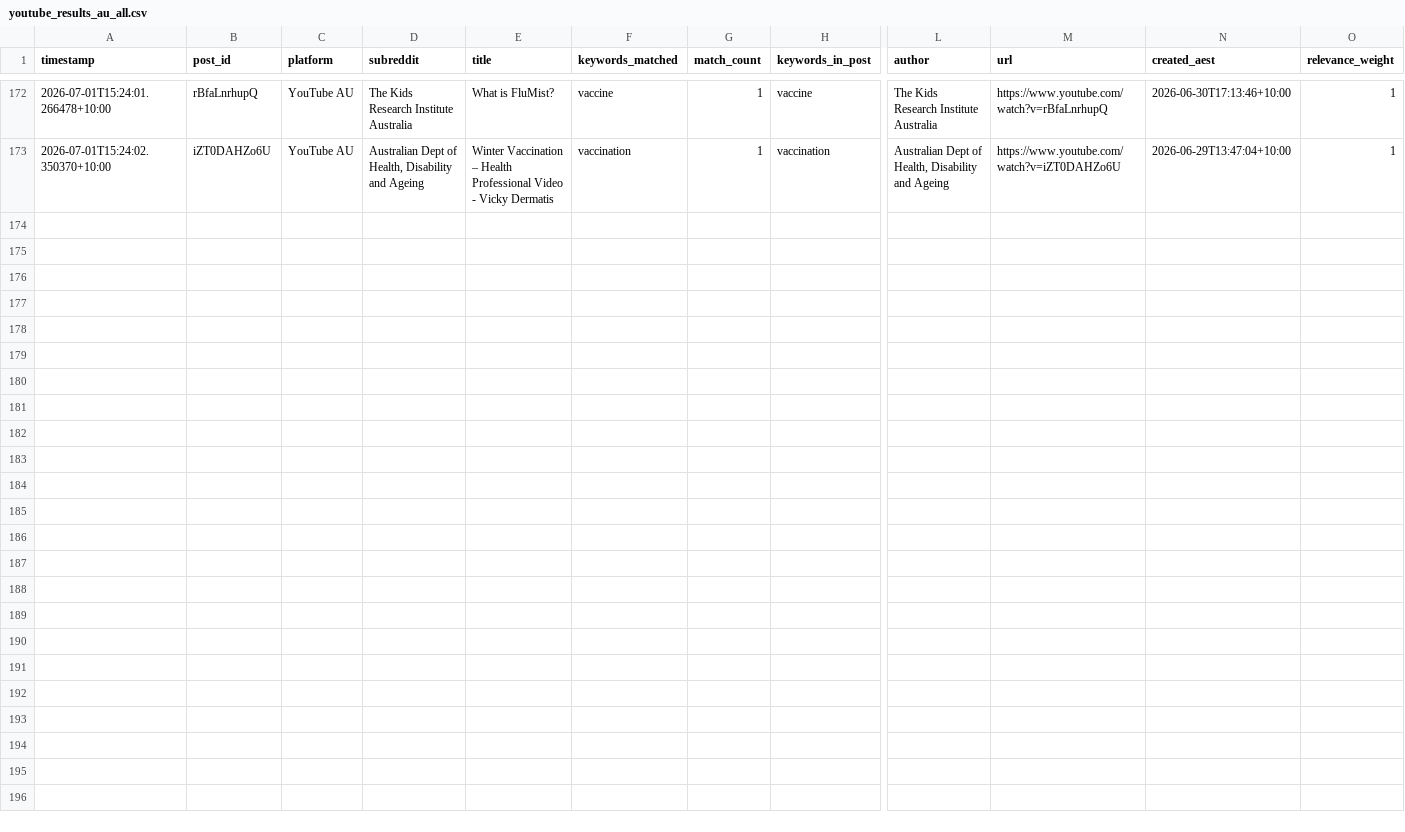
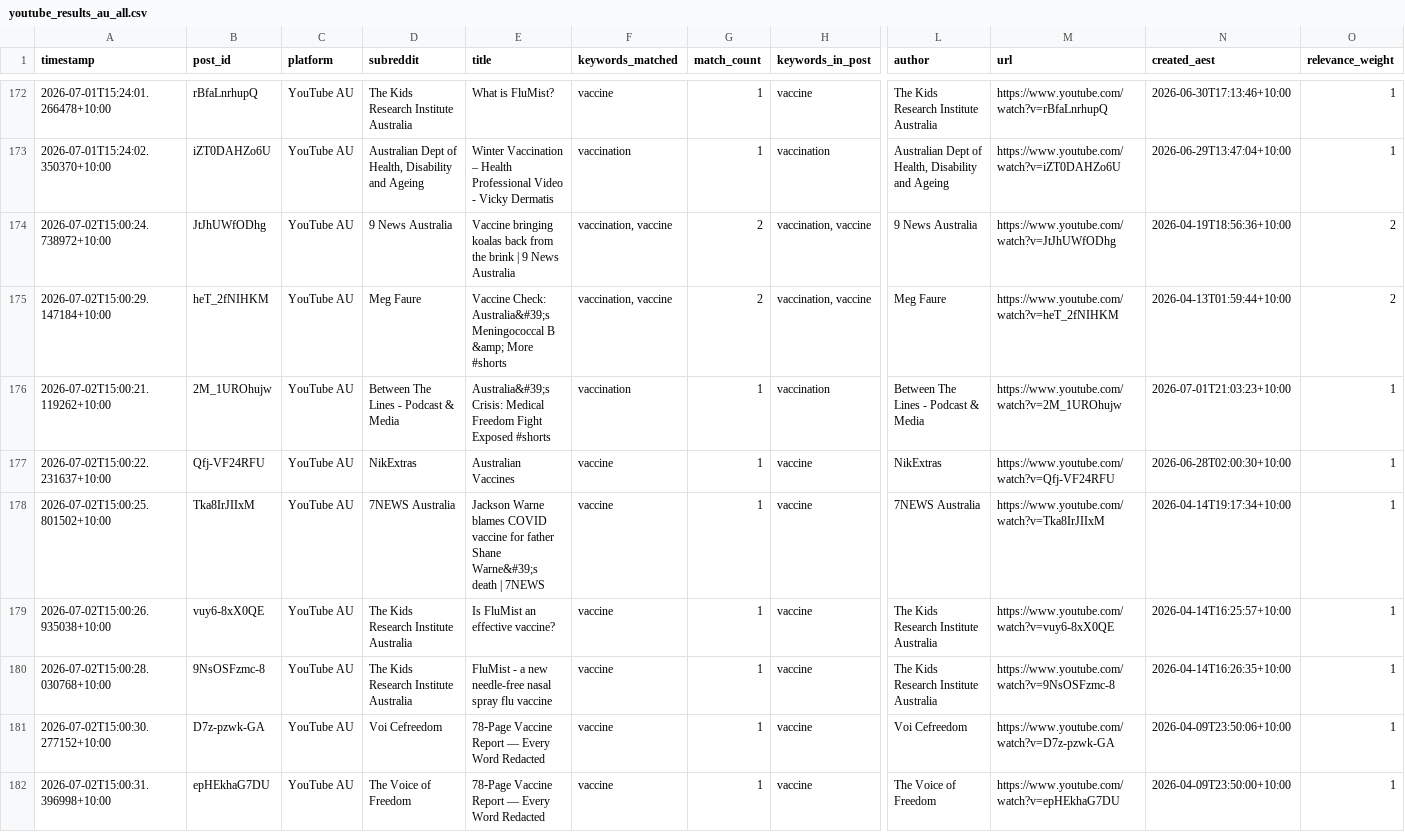
Before and after one commit to EP04/disinformation-tracker, a CSV file: youtube_results_au_all.csv, drawn as a sheet; only a part is shown, gaps mark what is left out; rows hold the shown columns only; the diff names each change by its address in the sheet, - before the commit and + after, or states it on an @@ line.

```diff
--- a/youtube_results_au_all.csv
+++ b/youtube_results_au_all.csv
+row 174: 2026-07-02T15:00:24.738972+10:00 | JtJhUWfODhg | YouTube AU | 9 News Australia | Vaccine bringing koalas back from the brink | 9 News Australia | vaccination, vaccine | 2 | vaccination, vaccine | 9 News Australia | https://www.youtube.com/watch?v=JtJhUWfODhg | 2026-04-19T18:56:36+10:00 | 2
+row 175: 2026-07-02T15:00:29.147184+10:00 | heT_2fNIHKM | YouTube AU | Meg Faure | Vaccine Check: Australia&#39;s Meningococcal B &amp; More #shorts | vaccination, vaccine | 2 | vaccination, vaccine | Meg Faure | https://www.youtube.com/watch?v=heT_2fNIHKM | 2026-04-13T01:59:44+10:00 | 2
+row 176: 2026-07-02T15:00:21.119262+10:00 | 2M_1UROhujw | YouTube AU | Between The Lines - Podcast & Media | Australia&#39;s Crisis: Medical Freedom Fight Exposed #shorts | vaccination | 1 | vaccination | Between The Lines - Podcast & Media | https://www.youtube.com/watch?v=2M_1UROhujw | 2026-07-01T21:03:23+10:00 | 1
+row 177: 2026-07-02T15:00:22.231637+10:00 | Qfj-VF24RFU | YouTube AU | NikExtras | Australian Vaccines | vaccine | 1 | vaccine | NikExtras | https://www.youtube.com/watch?v=Qfj-VF24RFU | 2026-06-28T02:00:30+10:00 | 1
+row 178: 2026-07-02T15:00:25.801502+10:00 | Tka8IrJIIxM | YouTube AU | 7NEWS Australia | Jackson Warne blames COVID vaccine for father Shane Warne&#39;s death | 7NEWS | vaccine | 1 | vaccine | 7NEWS Australia | https://www.youtube.com/watch?v=Tka8IrJIIxM | 2026-04-14T19:17:34+10:00 | 1
+row 179: 2026-07-02T15:00:26.935038+10:00 | vuy6-8xX0QE | YouTube AU | The Kids Research Institute Australia | Is FluMist an effective vaccine? | vaccine | 1 | vaccine | The Kids Research Institute Australia | https://www.youtube.com/watch?v=vuy6-8xX0QE | 2026-04-14T16:25:57+10:00 | 1
+row 180: 2026-07-02T15:00:28.030768+10:00 | 9NsOSFzmc-8 | YouTube AU | The Kids Research Institute Australia | FluMist - a new needle-free nasal spray flu vaccine | vaccine | 1 | vaccine | The Kids Research Institute Australia | https://www.youtube.com/watch?v=9NsOSFzmc-8 | 2026-04-14T16:26:35+10:00 | 1
+row 181: 2026-07-02T15:00:30.277152+10:00 | D7z-pzwk-GA | YouTube AU | Voi Cefreedom | 78‑Page Vaccine Report — Every Word Redacted | vaccine | 1 | vaccine | Voi Cefreedom | https://www.youtube.com/watch?v=D7z-pzwk-GA | 2026-04-09T23:50:06+10:00 | 1
+row 182: 2026-07-02T15:00:31.396998+10:00 | epHEkhaG7DU | YouTube AU | The Voice of Freedom | 78‑Page Vaccine Report — Every Word Redacted | vaccine | 1 | vaccine | The Voice of Freedom | https://www.youtube.com/watch?v=epHEkhaG7DU | 2026-04-09T23:50:00+10:00 | 1
```
Also changed, not shown: 3 other files.
